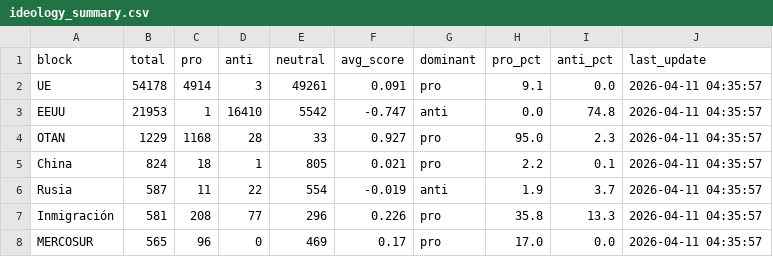
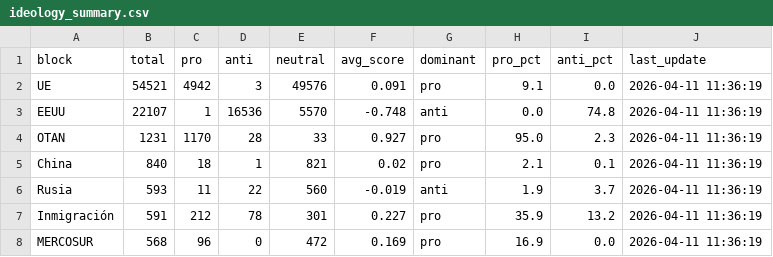
Before and after one commit to mcasrom/SIEG-Politica-Nacional-, a CSV file: data/export/nr/ideology_summary.csv, drawn as a sheet.

```diff
--- a/data/export/nr/ideology_summary.csv
+++ b/data/export/nr/ideology_summary.csv
@@ -1,8 +1,8 @@
 block,total,pro,anti,neutral,avg_score,dominant,pro_pct,anti_pct,last_update
-UE,54178,4914,3,49261,0.091,pro,9.1,0.0,2026-04-11 04:35:57
-EEUU,21953,1,16410,5542,-0.747,anti,0.0,74.8,2026-04-11 04:35:57
-OTAN,1229,1168,28,33,0.927,pro,95.0,2.3,2026-04-11 04:35:57
-China,824,18,1,805,0.021,pro,2.2,0.1,2026-04-11 04:35:57
-Rusia,587,11,22,554,-0.019,anti,1.9,3.7,2026-04-11 04:35:57
-Inmigración,581,208,77,296,0.226,pro,35.8,13.3,2026-04-11 04:35:57
-MERCOSUR,565,96,0,469,0.17,pro,17.0,0.0,2026-04-11 04:35:57
+UE,54521,4942,3,49576,0.091,pro,9.1,0.0,2026-04-11 11:36:19
+EEUU,22107,1,16536,5570,-0.748,anti,0.0,74.8,2026-04-11 11:36:19
+OTAN,1231,1170,28,33,0.927,pro,95.0,2.3,2026-04-11 11:36:19
+China,840,18,1,821,0.02,pro,2.1,0.1,2026-04-11 11:36:19
+Rusia,593,11,22,560,-0.019,anti,1.9,3.7,2026-04-11 11:36:19
+Inmigración,591,212,78,301,0.227,pro,35.9,13.2,2026-04-11 11:36:19
+MERCOSUR,568,96,0,472,0.169,pro,16.9,0.0,2026-04-11 11:36:19
```
Also changed, not shown: data/export/nr/disinfo_alerts.csv, data/export/nr/disinfo_bulos.csv, 7 other files.
